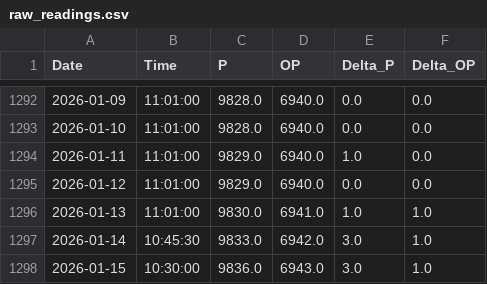
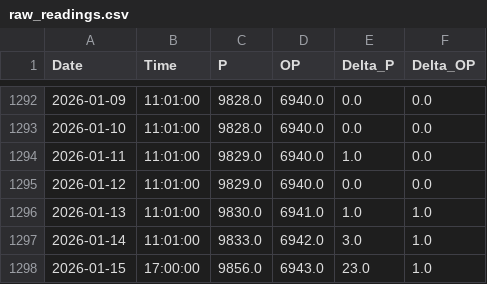
Before and after one commit to tomasz-waleciuk-data-engineering/sprinkwell, a CSV file: output/electricity/readings/raw_readings.csv, drawn as a sheet; only a part is shown, gaps mark what is left out.

```diff
--- a/output/electricity/readings/raw_readings.csv
+++ b/output/electricity/readings/raw_readings.csv
@@ -1296,3 +1296,3 @@ Date,Time,P,OP,Delta_P,Delta_OP
 2026-01-13,11:01:00,9830.0,6941.0,1.0,1.0
-2026-01-14,10:45:30,9833.0,6942.0,3.0,1.0
-2026-01-15,10:30:00,9836.0,6943.0,3.0,1.0
+2026-01-14,11:01:00,9833.0,6942.0,3.0,1.0
+2026-01-15,17:00:00,9856.0,6943.0,23.0,1.0
```
Also changed, not shown: 1 other file.
